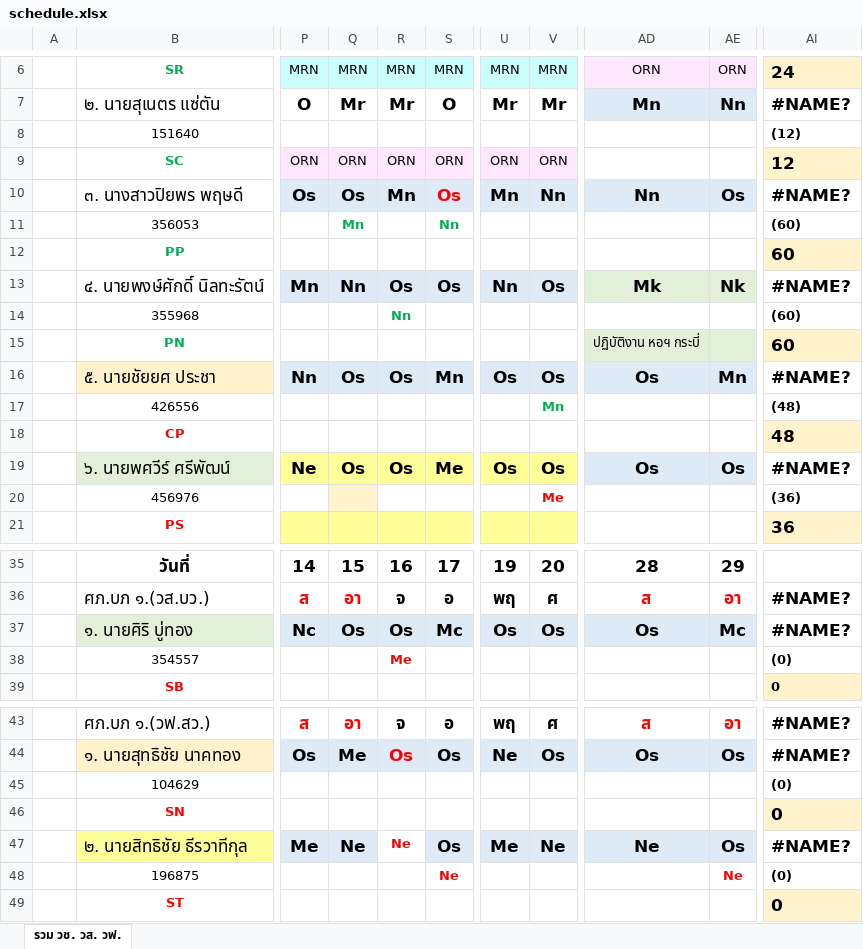
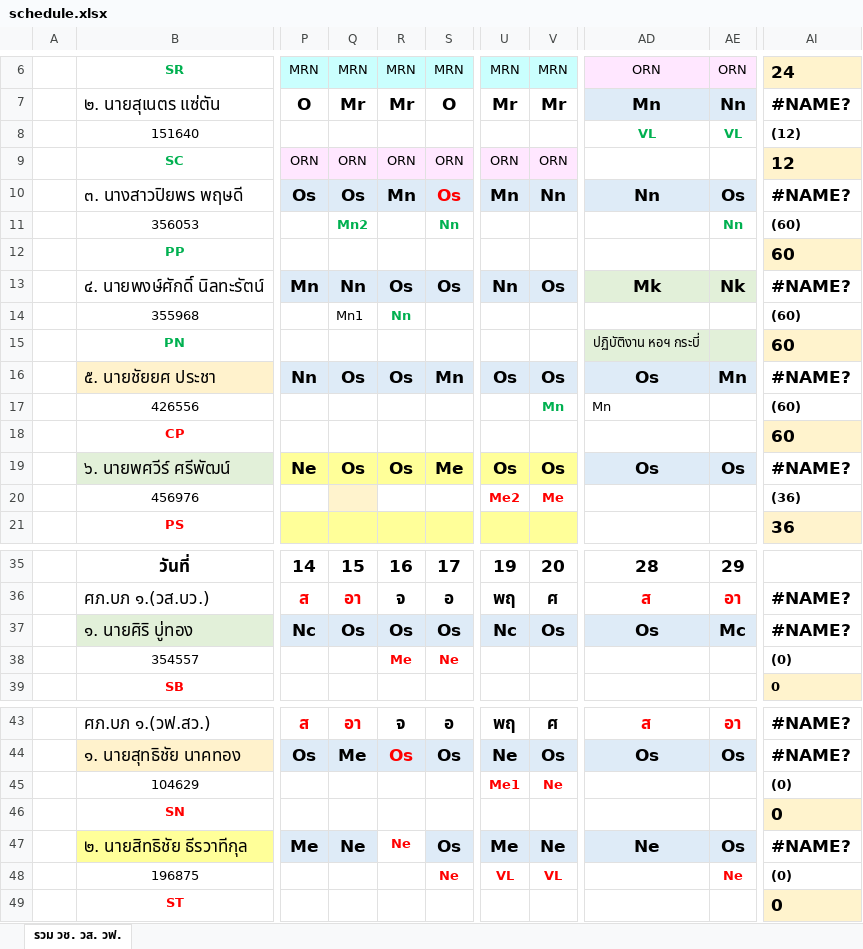
Before and after one commit to chaiyodpr-dev/nav-pupm-roaster, an Excel workbook: schedule.xlsx, sheet รวม วช. วส. วฟ., drawn as a sheet; only a part is shown, gaps mark what is left out; values as stored, in another font and other column widths than the file's, no borders; the diff names each change by its address in the sheet, - before the commit and + after, or states it on an @@ line.

Commit message:
Update schedule.xlsx (พฤศจิกายน 2569) via web app

```diff
--- a/schedule.xlsx (sheet รวม วช. วส. วฟ.)
+++ b/schedule.xlsx (sheet รวม วช. วส. วฟ.)
-AD8: (empty)
+AD8: VL
-AE8: (empty)
+AE8: VL
-Q11: Mn
+Q11: Mn2
-AE11: (empty)
+AE11: Nn
-Q14: (empty)
+Q14: Mn1
-AD17: (empty)
+AD17: Mn
-AI17: (48)
+AI17: (60)
-AI18: 48
+AI18: 60
-U20: (empty)
+U20: Me2
-S37: Mc
+S37: Os
-U37: Os
+U37: Nc
-S38: (empty)
+S38: Ne
-U45: (empty)
+U45: Me1
-V45: (empty)
+V45: Ne
-U48: (empty)
+U48: VL
-V48: (empty)
+V48: VL
```
